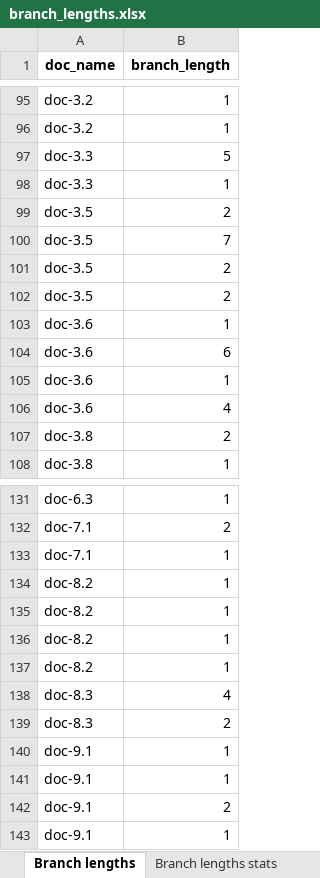
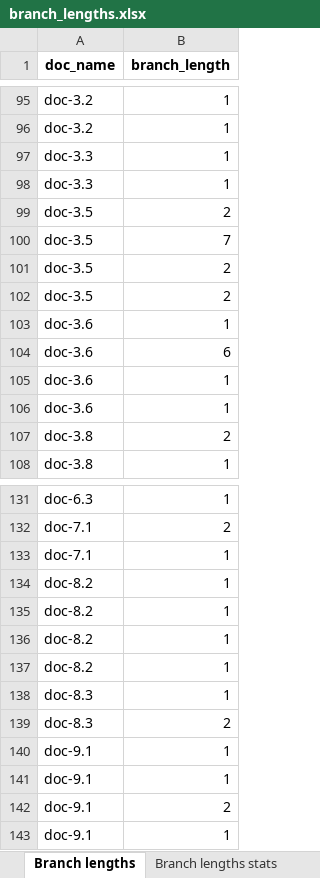
Before and after one commit to Janek7/gateway-extraction, an Excel workbook: data/paper_stats/activity_relation/branch_lengths.xlsx, sheet Branch lengths, drawn as a sheet; only a part is shown, gaps mark what is left out; values as stored, in another font and other column widths than the file's, no borders; the diff names each change by its address in the sheet, - before the commit and + after, or states it on an @@ line.

```diff
--- a/data/paper_stats/activity_relation/branch_lengths.xlsx (sheet Branch lengths)
+++ b/data/paper_stats/activity_relation/branch_lengths.xlsx (sheet Branch lengths)
-B97 (branch_length): 5
+B97 (branch_length): 1
-B106 (branch_length): 4
+B106 (branch_length): 1
-B138 (branch_length): 4
+B138 (branch_length): 1
```
Also changed, not shown: sheet Branch lengths stats, data/paper_stats/activity_relation/activity_relation_data_stats.xlsx, data/paper_stats/activity_relation/nested_gateways.xlsx, 2 other files.
